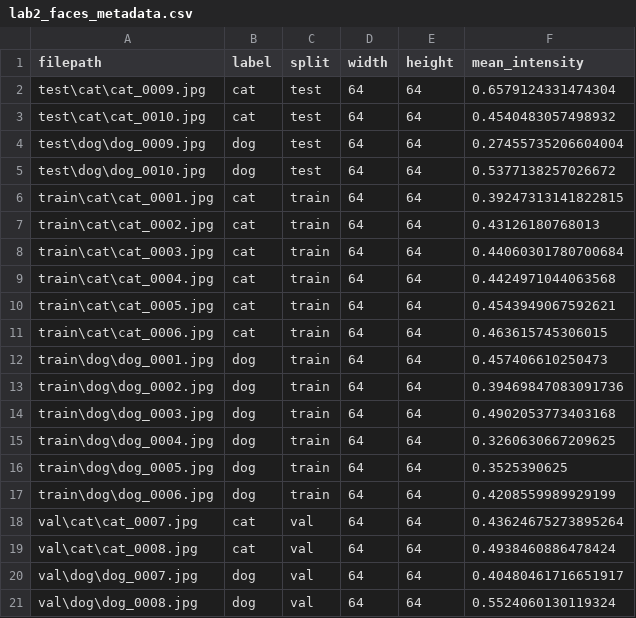
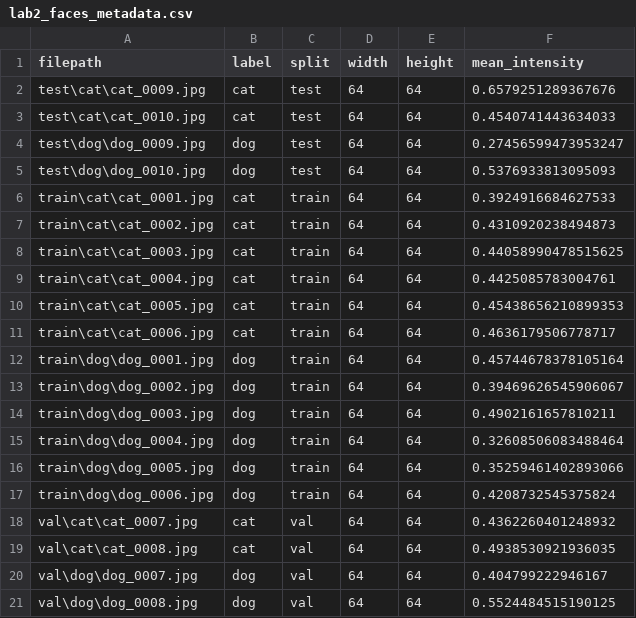
Before and after one commit to vgu-dsai-2026/lab-2-pandas-Ducanhngo, a CSV file: artifacts/lab2_faces_metadata.csv, drawn as a sheet.

```diff
--- a/artifacts/lab2_faces_metadata.csv
+++ b/artifacts/lab2_faces_metadata.csv
@@ -1,21 +1,21 @@
 filepath,label,split,width,height,mean_intensity
-test\cat\cat_0009.jpg,cat,test,64,64,0.6579124331474304
-test\cat\cat_0010.jpg,cat,test,64,64,0.4540483057498932
-test\dog\dog_0009.jpg,dog,test,64,64,0.27455735206604004
-test\dog\dog_0010.jpg,dog,test,64,64,0.5377138257026672
-train\cat\cat_0001.jpg,cat,train,64,64,0.39247313141822815
-train\cat\cat_0002.jpg,cat,train,64,64,0.43126180768013
-train\cat\cat_0003.jpg,cat,train,64,64,0.44060301780700684
-train\cat\cat_0004.jpg,cat,train,64,64,0.4424971044063568
-train\cat\cat_0005.jpg,cat,train,64,64,0.4543949067592621
-train\cat\cat_0006.jpg,cat,train,64,64,0.463615745306015
-train\dog\dog_0001.jpg,dog,train,64,64,0.457406610250473
-train\dog\dog_0002.jpg,dog,train,64,64,0.39469847083091736
-train\dog\dog_0003.jpg,dog,train,64,64,0.4902053773403168
-train\dog\dog_0004.jpg,dog,train,64,64,0.3260630667209625
-train\dog\dog_0005.jpg,dog,train,64,64,0.3525390625
-train\dog\dog_0006.jpg,dog,train,64,64,0.4208559989929199
-val\cat\cat_0007.jpg,cat,val,64,64,0.43624675273895264
-val\cat\cat_0008.jpg,cat,val,64,64,0.4938460886478424
-val\dog\dog_0007.jpg,dog,val,64,64,0.40480461716651917
-val\dog\dog_0008.jpg,dog,val,64,64,0.5524060130119324
+test\cat\cat_0009.jpg,cat,test,64,64,0.6579251289367676
+test\cat\cat_0010.jpg,cat,test,64,64,0.4540741443634033
+test\dog\dog_0009.jpg,dog,test,64,64,0.27456599473953247
+test\dog\dog_0010.jpg,dog,test,64,64,0.5376933813095093
+train\cat\cat_0001.jpg,cat,train,64,64,0.3924916684627533
+train\cat\cat_0002.jpg,cat,train,64,64,0.4310920238494873
+train\cat\cat_0003.jpg,cat,train,64,64,0.44058990478515625
+train\cat\cat_0004.jpg,cat,train,64,64,0.4425085783004761
+train\cat\cat_0005.jpg,cat,train,64,64,0.45438656210899353
+train\cat\cat_0006.jpg,cat,train,64,64,0.4636179506778717
+train\dog\dog_0001.jpg,dog,train,64,64,0.45744678378105164
+train\dog\dog_0002.jpg,dog,train,64,64,0.39469626545906067
+train\dog\dog_0003.jpg,dog,train,64,64,0.4902161657810211
+train\dog\dog_0004.jpg,dog,train,64,64,0.32608506083488464
+train\dog\dog_0005.jpg,dog,train,64,64,0.35259461402893066
+train\dog\dog_0006.jpg,dog,train,64,64,0.4208732545375824
+val\cat\cat_0007.jpg,cat,val,64,64,0.4362260401248932
+val\cat\cat_0008.jpg,cat,val,64,64,0.4938530921936035
+val\dog\dog_0007.jpg,dog,val,64,64,0.404799222946167
+val\dog\dog_0008.jpg,dog,val,64,64,0.5524484515190125
```
Also changed, not shown: 2 other files.
